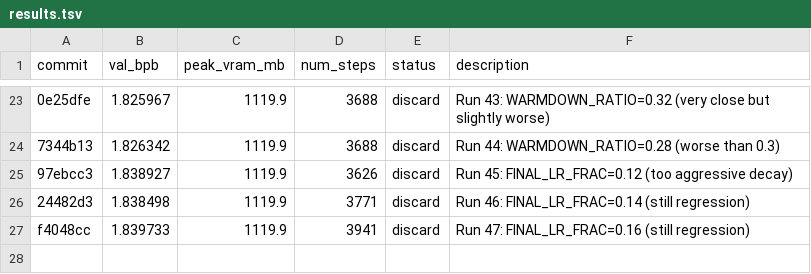
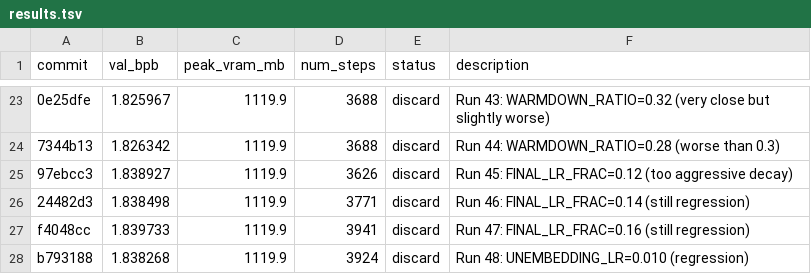
Before and after one commit to rvlambda1-ship-it/autoresearch-revi, a TSV file: results.tsv, drawn as a sheet; only a part is shown, gaps mark what is left out; the diff names each change by its address in the sheet, - before the commit and + after, or states it on an @@ line.

Commit message:
Run 48: UNEMBEDDING_LR=0.010 (regression to 1.838268 BPB)

```diff
--- a/results.tsv
+++ b/results.tsv
+row 28: b793188 | 1.838268 | 1119.9 | 3924 | discard | Run 48: UNEMBEDDING_LR=0.010 (regression)
```
